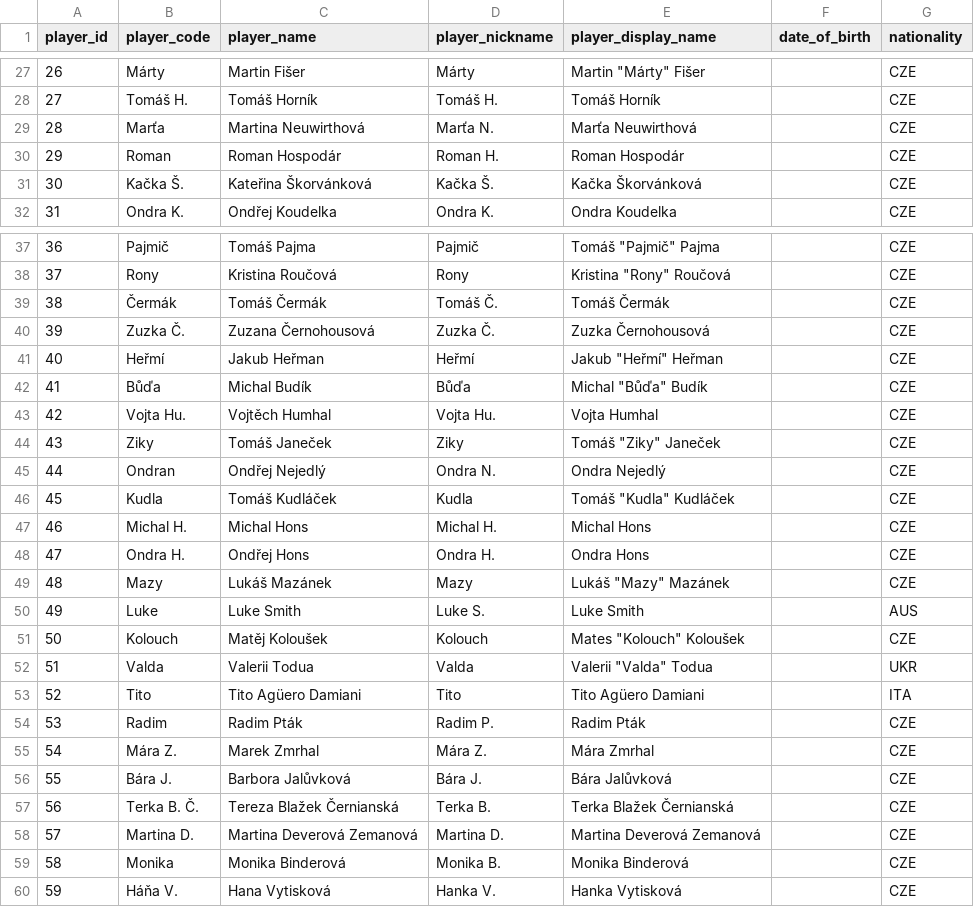
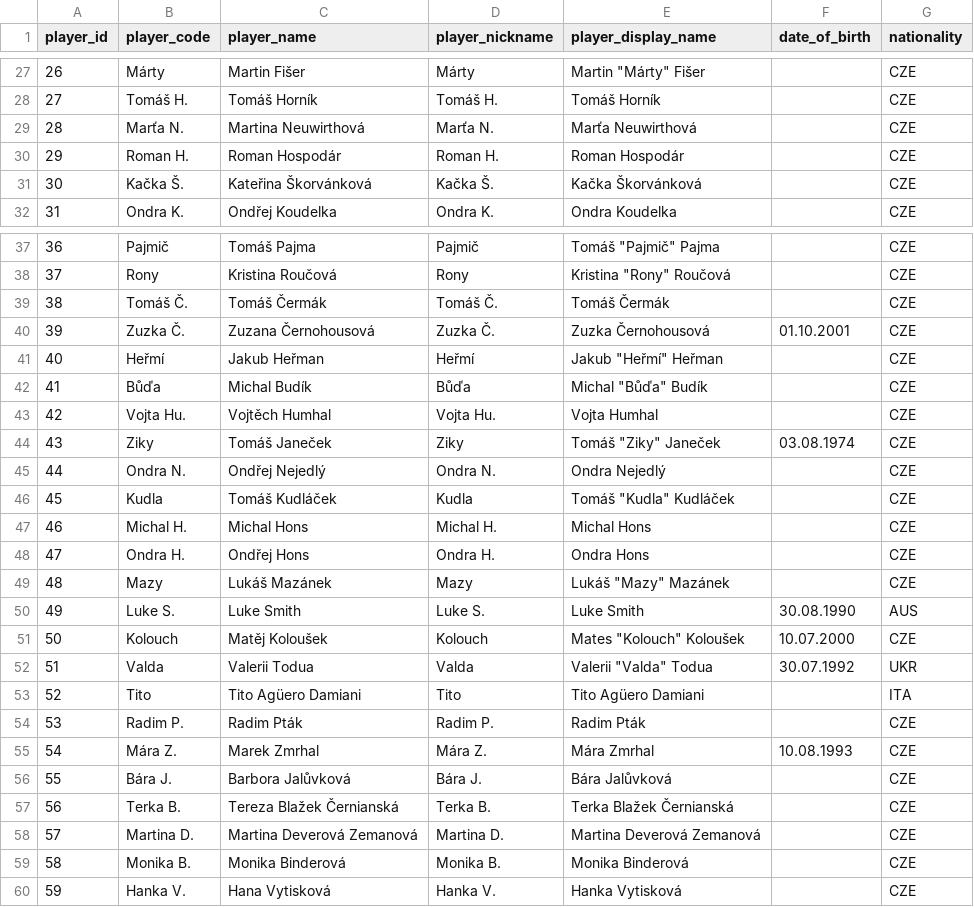
Before and after one commit to vojtechherrmann/rozvedcik, a CSV file: historical_results/data/player.csv, drawn as a sheet; only a part is shown, gaps mark what is left out; the diff covers the shown part only.

Commit message:
dates of birth

```diff
--- a/historical_results/data/player.csv
+++ b/historical_results/data/player.csv
@@ -28,4 +28,4 @@
 27,Tomáš H.,Tomáš Horník,Tomáš H.,Tomáš Horník,,CZE
-28,Marťa,Martina Neuwirthová,Marťa N.,Marťa Neuwirthová,,CZE
-29,Roman,Roman Hospodár,Roman H.,Roman Hospodár,,CZE
+28,Marťa N.,Martina Neuwirthová,Marťa N.,Marťa Neuwirthová,,CZE
+29,Roman H.,Roman Hospodár,Roman H.,Roman Hospodár,,CZE
 30,Kačka Š.,Kateřina Škorvánková,Kačka Š.,Kačka Škorvánková,,CZE
@@ -38,4 +38,4 @@
 37,Rony,Kristina Roučová,Rony,"Kristina ""Rony"" Roučová",,CZE
-38,Čermák,Tomáš Čermák,Tomáš Č.,Tomáš Čermák,,CZE
-39,Zuzka Č.,Zuzana Černohousová,Zuzka Č.,Zuzka Černohousová,,CZE
+38,Tomáš Č.,Tomáš Čermák,Tomáš Č.,Tomáš Čermák,,CZE
+39,Zuzka Č.,Zuzana Černohousová,Zuzka Č.,Zuzka Černohousová,01.10.2001,CZE
 40,Heřmí,Jakub Heřman,Heřmí,"Jakub ""Heřmí"" Heřman",,CZE
@@ -43,4 +43,4 @@
 42,Vojta Hu.,Vojtěch Humhal,Vojta Hu.,Vojta Humhal,,CZE
-43,Ziky,Tomáš Janeček,Ziky,"Tomáš ""Ziky"" Janeček",,CZE
-44,Ondran,Ondřej Nejedlý,Ondra N.,Ondra Nejedlý,,CZE
+43,Ziky,Tomáš Janeček,Ziky,"Tomáš ""Ziky"" Janeček",03.08.1974,CZE
+44,Ondra N.,Ondřej Nejedlý,Ondra N.,Ondra Nejedlý,,CZE
 45,Kudla,Tomáš Kudláček,Kudla,"Tomáš ""Kudla"" Kudláček",,CZE
@@ -49,12 +49,12 @@
 48,Mazy,Lukáš Mazánek,Mazy,"Lukáš ""Mazy"" Mazánek",,CZE
-49,Luke,Luke Smith,Luke S.,Luke Smith,,AUS
-50,Kolouch,Matěj Koloušek,Kolouch,"Mates ""Kolouch"" Koloušek",,CZE
-51,Valda,Valerii Todua,Valda,"Valerii ""Valda"" Todua",,UKR
+49,Luke S.,Luke Smith,Luke S.,Luke Smith,30.08.1990,AUS
+50,Kolouch,Matěj Koloušek,Kolouch,"Mates ""Kolouch"" Koloušek",10.07.2000,CZE
+51,Valda,Valerii Todua,Valda,"Valerii ""Valda"" Todua",30.07.1992,UKR
 52,Tito,Tito Agüero Damiani,Tito,Tito Agüero Damiani,,ITA
-53,Radim,Radim Pták,Radim P.,Radim Pták,,CZE
-54,Mára Z.,Marek Zmrhal,Mára Z.,Mára Zmrhal,,CZE
+53,Radim P.,Radim Pták,Radim P.,Radim Pták,,CZE
+54,Mára Z.,Marek Zmrhal,Mára Z.,Mára Zmrhal,10.08.1993,CZE
 55,Bára J.,Barbora Jalůvková,Bára J.,Bára Jalůvková,,CZE
-56,Terka B. Č.,Tereza Blažek Černianská,Terka B.,Terka Blažek Černianská,,CZE
+56,Terka B.,Tereza Blažek Černianská,Terka B.,Terka Blažek Černianská,,CZE
 57,Martina D.,Martina Deverová Zemanová,Martina D.,Martina Deverová Zemanová,,CZE
-58,Monika,Monika Binderová,Monika B.,Monika Binderová,,CZE
-59,Háňa V.,Hana Vytisková,Hanka V.,Hanka Vytisková,,CZE
+58,Monika B.,Monika Binderová,Monika B.,Monika Binderová,,CZE
+59,Hanka V.,Hana Vytisková,Hanka V.,Hanka Vytisková,,CZE
```
Also changed, not shown: 12 edited cells elsewhere in this file.
